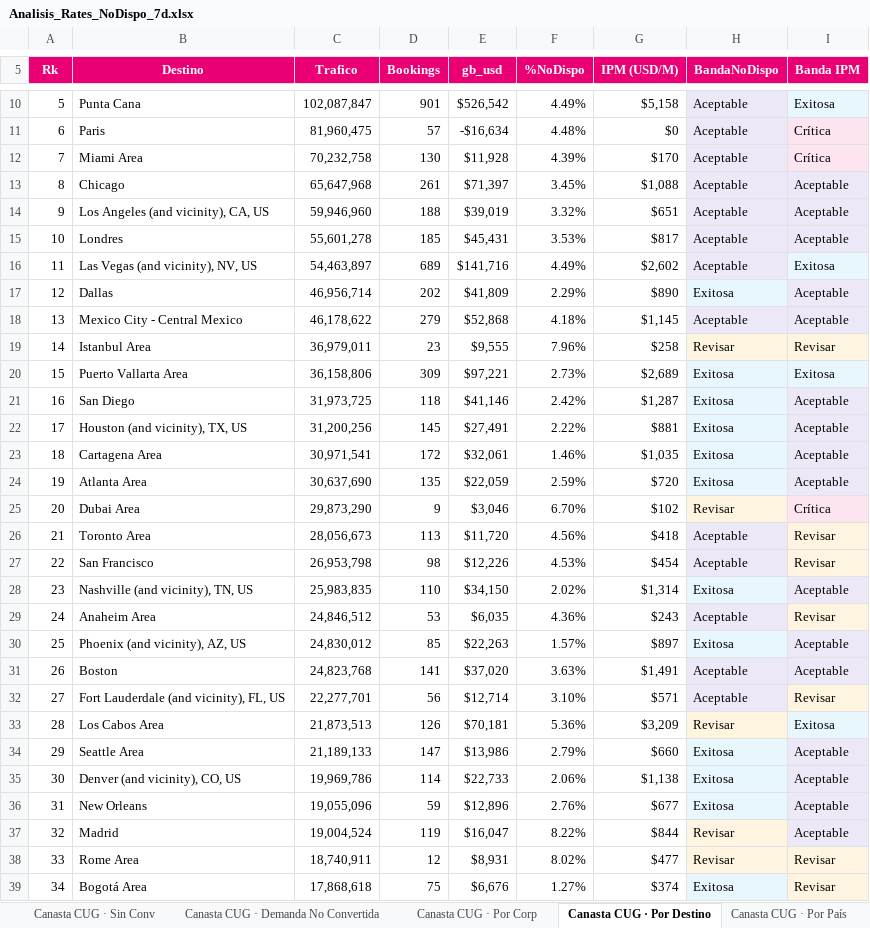
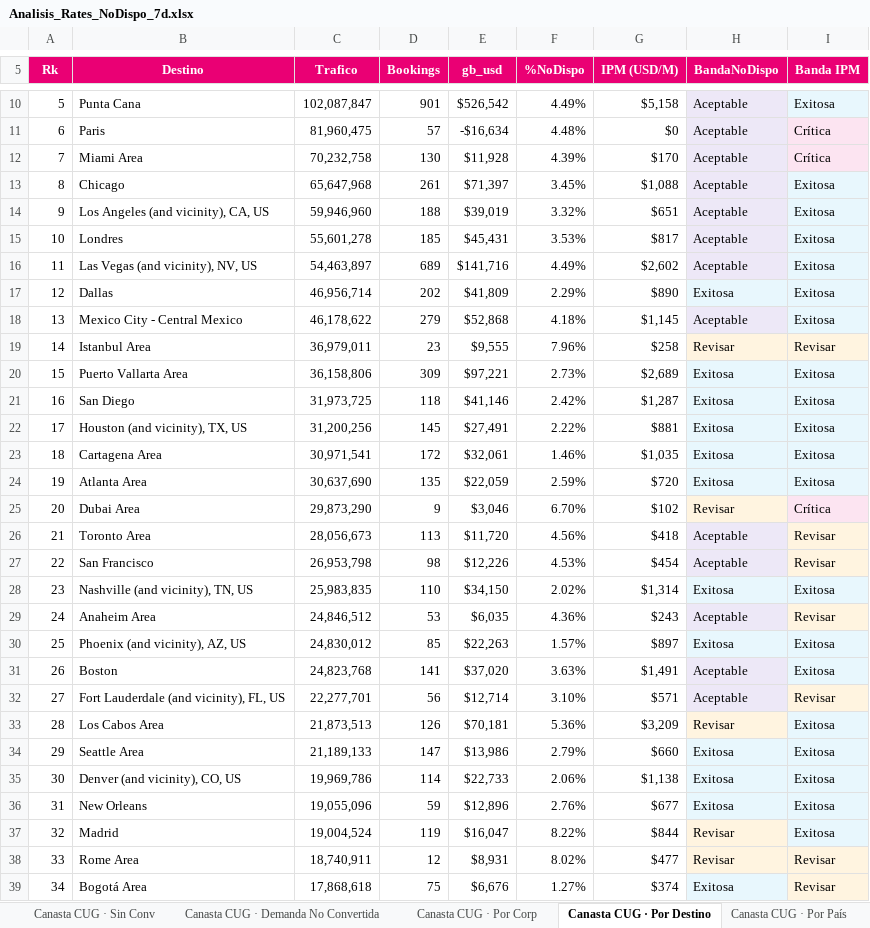
Before and after one commit to federicochurches/Price, an Excel workbook: rates-nodispo/week-20/Analisis_Rates_NoDispo_7d.xlsx, sheet Canasta CUG · Por Destino, drawn as a sheet; only a part is shown, gaps mark what is left out; values as stored, in another font and other column widths than the file's, no borders; the diff covers the shown part only; the diff names each change by its address in the sheet, - before the commit and + after, or states it on an @@ line.

```diff
--- a/rates-nodispo/week-20/Analisis_Rates_NoDispo_7d.xlsx (sheet Canasta CUG · Por Destino)
+++ b/rates-nodispo/week-20/Analisis_Rates_NoDispo_7d.xlsx (sheet Canasta CUG · Por Destino)
-I13:I15 (Banda IPM): Aceptable
+I13:I15 (Banda IPM): Exitosa
-I17:I18 (Banda IPM): Aceptable
+I17:I18 (Banda IPM): Exitosa
-I21:I24 (Banda IPM): Aceptable
+I21:I24 (Banda IPM): Exitosa
-I28 (Banda IPM): Aceptable
+I28 (Banda IPM): Exitosa
-I30:I31 (Banda IPM): Aceptable
+I30:I31 (Banda IPM): Exitosa
-I34:I37 (Banda IPM): Aceptable
+I34:I37 (Banda IPM): Exitosa
```
Also changed, not shown: 27 edited cells elsewhere in this sheet, sheet Canasta OP · Por Destino, sheet Por Destino, sheet Por País, sheet Canasta OP · Por País, sheet Por Corporativo, sheet Canasta CUG · Por País, 26 more sheets, checkrates/week-20/Analisis_Checkrates_7d.xlsx, checkrates/week-20/Analisis_Checkrates_B2C_7d.xlsx, 6 other files.
